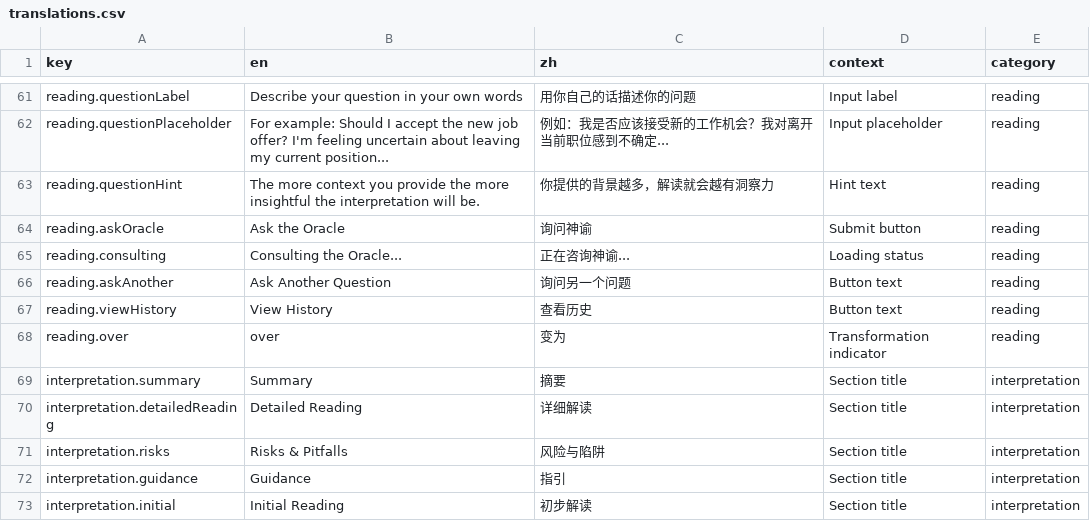
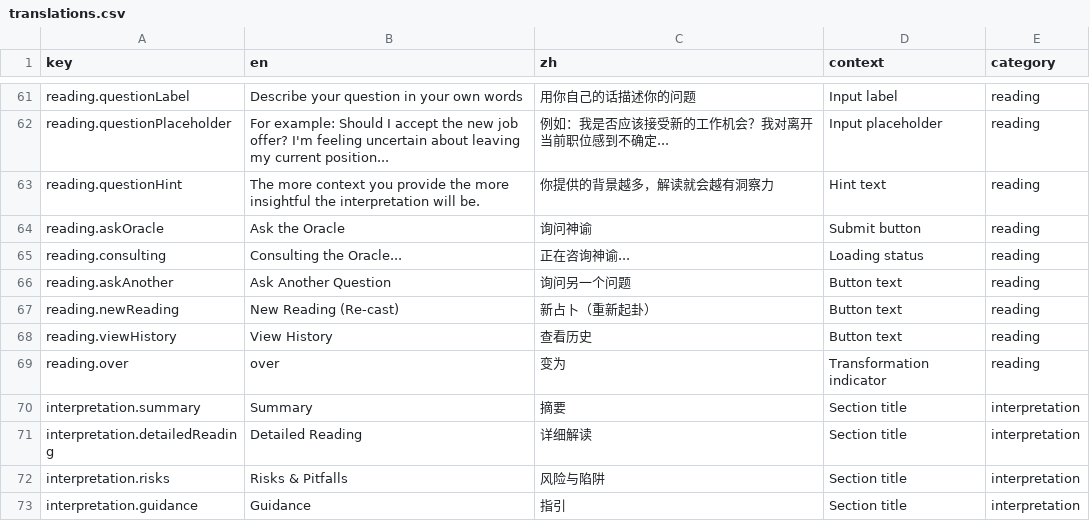
Before and after one commit to Errance/hex, a CSV file: src/lib/i18n/translations.csv, drawn as a sheet; only a part is shown, gaps mark what is left out; the shorter side is filled out with more unchanged rows.

```diff
--- a/src/lib/i18n/translations.csv
+++ b/src/lib/i18n/translations.csv
@@ -66,2 +66,3 @@ reading.consulting,Consulting the Oracle...,正在咨询神谕...,Loading status
 reading.askAnother,Ask Another Question,询问另一个问题,Button text,reading
+reading.newReading,New Reading (Re-cast),新占卜（重新起卦）,Button text,reading
 reading.viewHistory,View History,查看历史,Button text,reading
```
Also changed, not shown: 5 other files.
